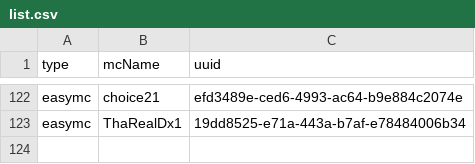
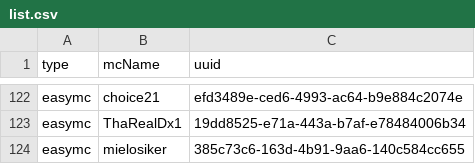
Before and after one commit to devAwfuul/easymc-list, a CSV file: list.csv, drawn as a sheet; only a part is shown, gaps mark what is left out; the diff names each change by its address in the sheet, - before the commit and + after, or states it on an @@ line.

Commit message:
list.csv v0.6

```diff
--- a/list.csv
+++ b/list.csv
+row 124: easymc | mielosiker | 385c73c6-163d-4b91-9aa6-140c584cc655
```
